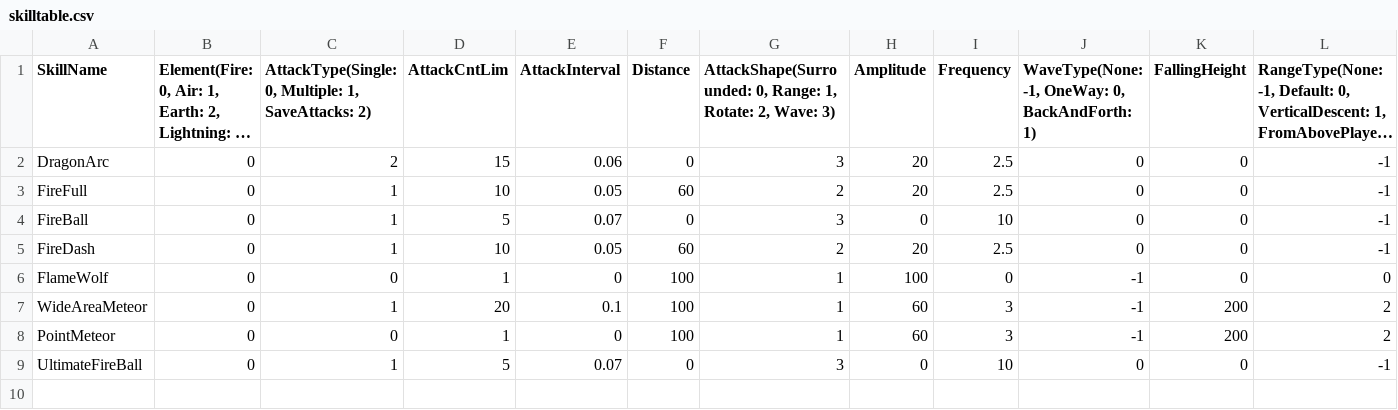
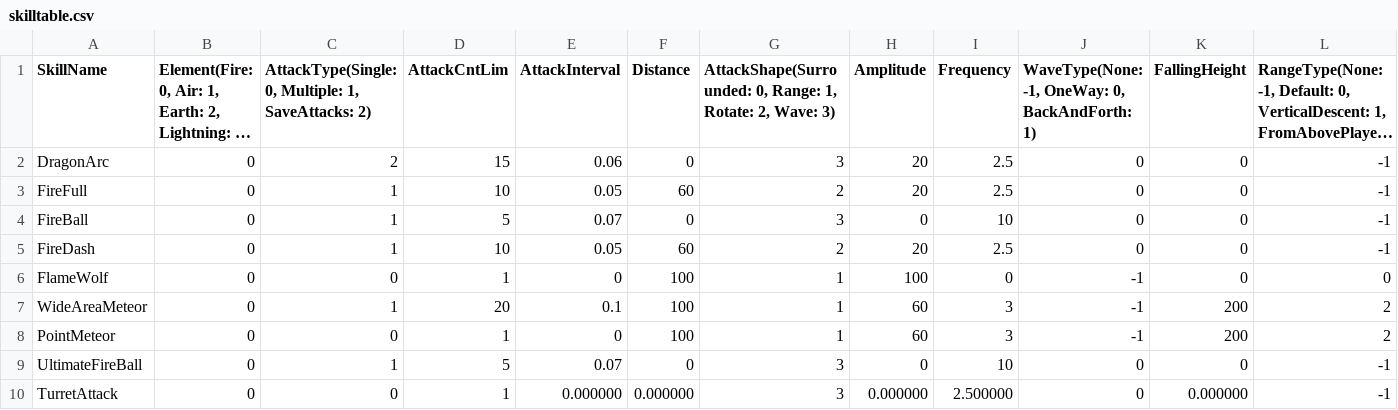
Before and after one commit to MinWooPark98/SFML_TeamProject, a CSV file: WizardOfLegend/WizardOfLegend-bin/tables/skilltable.csv, drawn as a sheet; only a part is shown; long unchanged cells end in …; rows hold the shown columns only; the diff names each change by its address in the sheet, - before the commit and + after, or states it on an @@ line.

```diff
--- a/WizardOfLegend/WizardOfLegend-bin/tables/skilltable.csv
+++ b/WizardOfLegend/WizardOfLegend-bin/tables/skilltable.csv
+row 10: TurretAttack | 0 | 0 | 1 | 0.000000 | 0.000000 | 3 | 0.000000 | 2.500000 | 0 | 0.000000 | -1
```
Also changed, not shown: WizardOfLegend/WizardOfLegend-bin/Resources.csv, WizardOfLegend/WizardOfLegend-bin/tables/statTable.csv, 13 other files.
